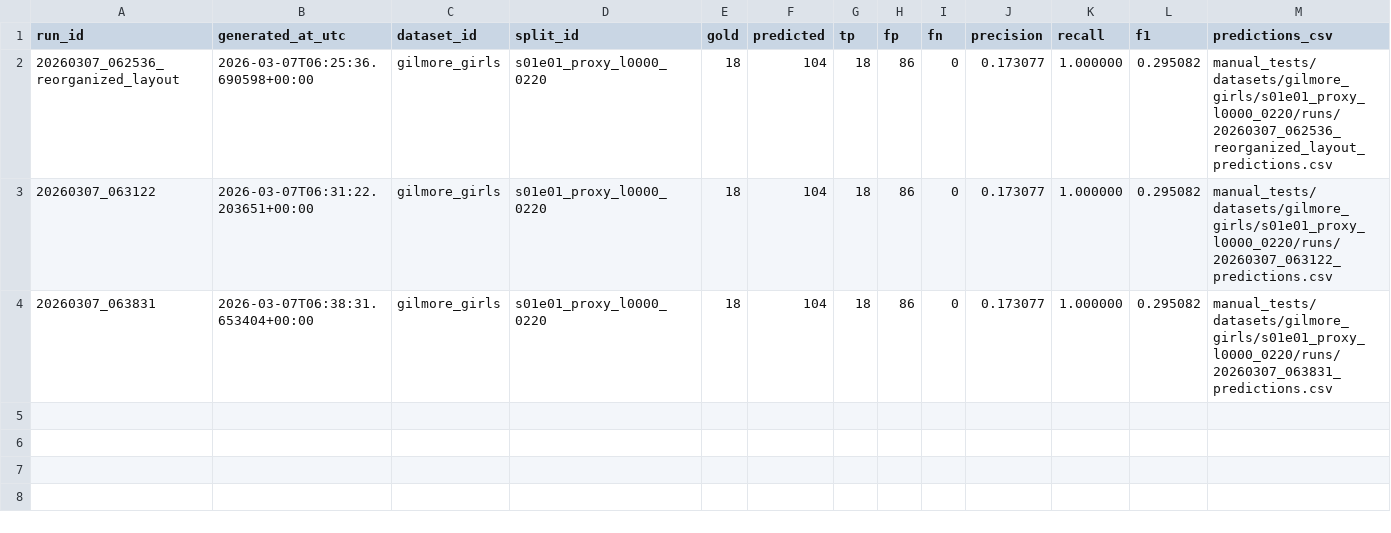
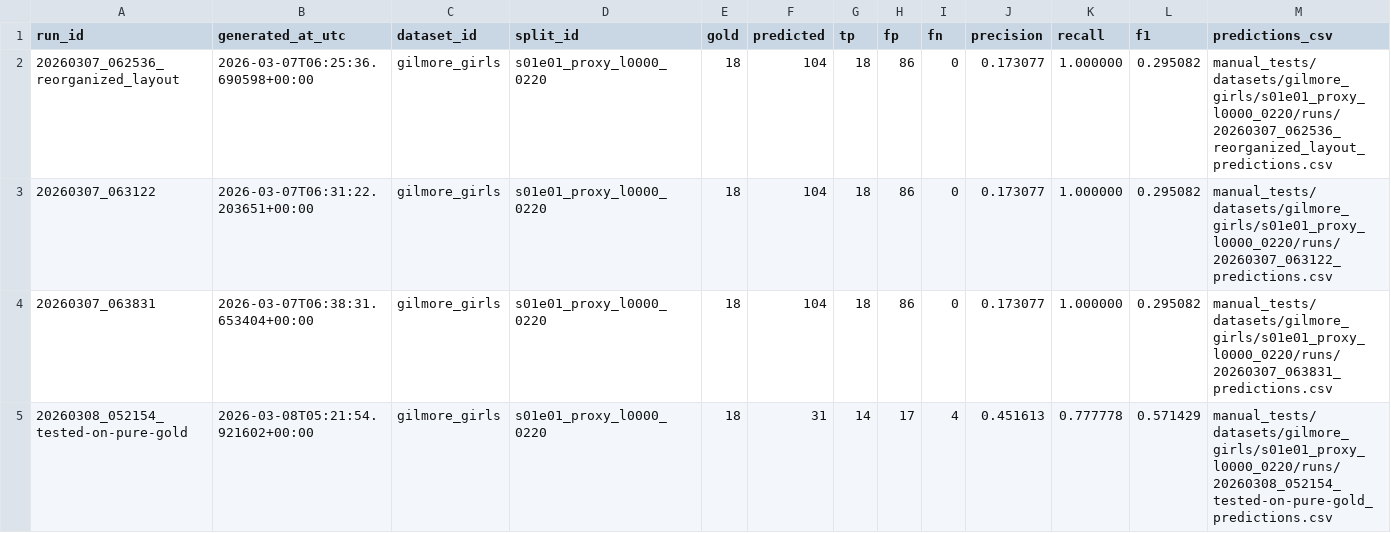
Before and after one commit to celineFar/PhraseLens, a CSV file: manual_tests/datasets/gilmore_girls/s01e01_proxy_l0000_0220/run_history.csv, drawn as a sheet; only a part is shown; rows hold the shown columns only; the diff names each change by its address in the sheet, - before the commit and + after, or states it on an @@ line.

Commit message:
correct gold.csv for gilmore girls - change run_mwe to test on gold only

```diff
--- a/manual_tests/datasets/gilmore_girls/s01e01_proxy_l0000_0220/run_history.csv
+++ b/manual_tests/datasets/gilmore_girls/s01e01_proxy_l0000_0220/run_history.csv
+row 5: 20260308_052154_tested-on-pure-gold | 2026-03-08T05:21:54.921602+00:00 | gilmore_girls | s01e01_proxy_l0000_0220 | 18 | 31 | 14 | 17 | 4 | 0.451613 | 0.777778 | 0.571429 | manual_tests/datasets/gilmore_girls/s01e01_proxy_l0000_0220/runs/20260308_052154_tested-on-pure-gold_predictions.csv
```
Also changed, not shown: 7 other files.
